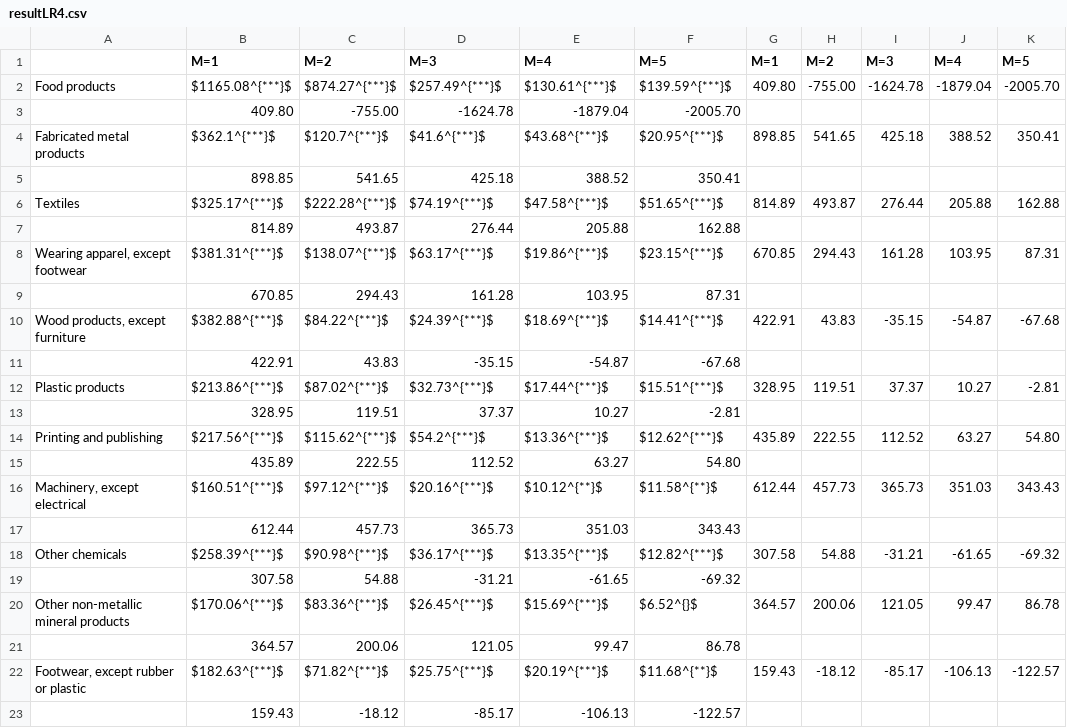
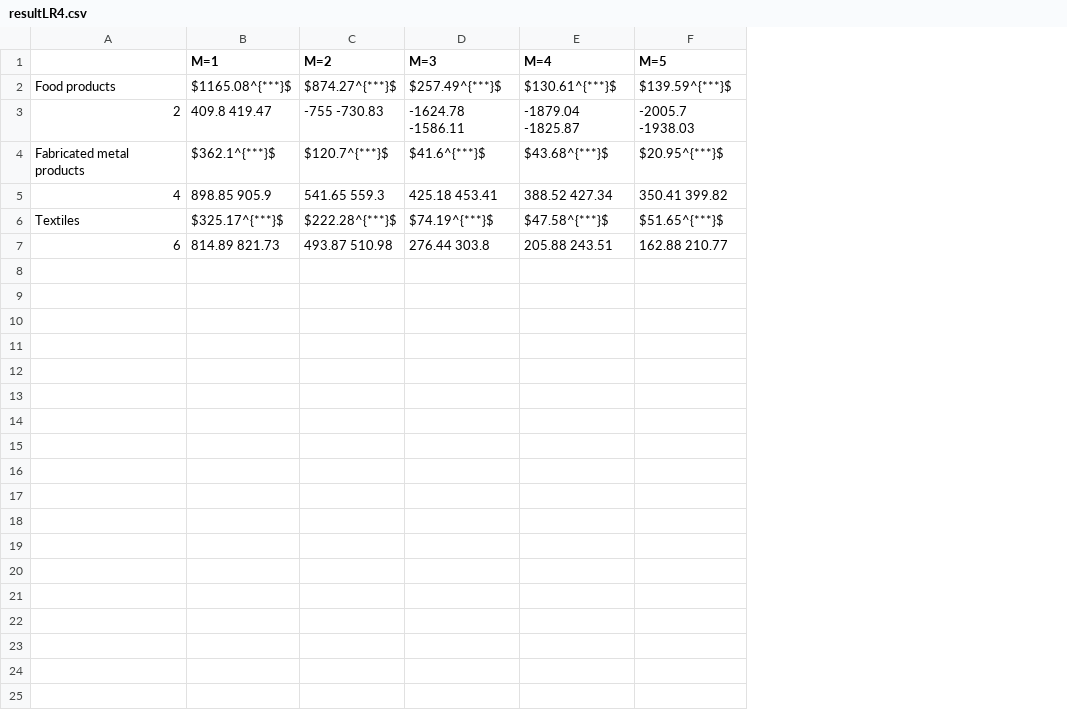
Before and after one commit to JasmineHao/NormalRegPanelMixture, a CSV file: results/Chile/resultLR4.csv, drawn as a sheet; removed rows and columns are numbered as before the commit, all else as after; the diff names each change by its address in the sheet, - before the commit and + after, or states it on an @@ line.

Commit message:
update results with aic and bic

```diff
--- a/results/Chile/resultLR4.csv
+++ b/results/Chile/resultLR4.csv
-column G (M=1), row 2: 409.80; row 4: 898.85; row 6: 814.89
-column H (M=2), row 2: -755.00; row 4: 541.65; row 6: 493.87
-column I (M=3), row 2: -1624.78; row 4: 425.18; row 6: 276.44
-column J (M=4), row 2: -1879.04; row 4: 388.52; row 6: 205.88
-column K (M=5), row 2: -2005.70; row 4: 350.41; row 6: 162.88
-row 3:  | 409.80 | -755.00 | -1624.78 | -1879.04 | -2005.70
+row 3: 2 | 409.8 419.47 | -755 -730.83 | -1624.78 -1586.11 | -1879.04 -1825.87 | -2005.7 -1938.03
-row 5:  | 898.85 | 541.65 | 425.18 | 388.52 | 350.41
+row 5: 4 | 898.85 905.9 | 541.65 559.3 | 425.18 453.41 | 388.52 427.34 | 350.41 399.82
-row 7:  | 814.89 | 493.87 | 276.44 | 205.88 | 162.88
-row 8: Wearing apparel, except footwear | $381.31^{***}$ | $138.07^{***}$ | $63.17^{***}$ | $19.86^{***}$ | $23.15^{***}$ | 670.85 | 294.43 | 161.28 | 103.95 | 87.31
-row 9:  | 670.85 | 294.43 | 161.28 | 103.95 | 87.31
-row 10: Wood products, except furniture | $382.88^{***}$ | $84.22^{***}$ | $24.39^{***}$ | $18.69^{***}$ | $14.41^{***}$ | 422.91 | 43.83 | -35.15 | -54.87 | -67.68
-row 11:  | 422.91 | 43.83 | -35.15 | -54.87 | -67.68
-row 12: Plastic products | $213.86^{***}$ | $87.02^{***}$ | $32.73^{***}$ | $17.44^{***}$ | $15.51^{***}$ | 328.95 | 119.51 | 37.37 | 10.27 | -2.81
-row 13:  | 328.95 | 119.51 | 37.37 | 10.27 | -2.81
-row 14: Printing and publishing | $217.56^{***}$ | $115.62^{***}$ | $54.2^{***}$ | $13.36^{***}$ | $12.62^{***}$ | 435.89 | 222.55 | 112.52 | 63.27 | 54.80
-row 15:  | 435.89 | 222.55 | 112.52 | 63.27 | 54.80
-row 16: Machinery, except electrical | $160.51^{***}$ | $97.12^{***}$ | $20.16^{***}$ | $10.12^{**}$ | $11.58^{**}$ | 612.44 | 457.73 | 365.73 | 351.03 | 343.43
-row 17:  | 612.44 | 457.73 | 365.73 | 351.03 | 343.43
-row 18: Other chemicals | $258.39^{***}$ | $90.98^{***}$ | $36.17^{***}$ | $13.35^{***}$ | $12.82^{***}$ | 307.58 | 54.88 | -31.21 | -61.65 | -69.32
-row 19:  | 307.58 | 54.88 | -31.21 | -61.65 | -69.32
-row 20: Other non-metallic mineral products | $170.06^{***}$ | $83.36^{***}$ | $26.45^{***}$ | $15.69^{***}$ | $6.52^{}$ | 364.57 | 200.06 | 121.05 | 99.47 | 86.78
-row 21:  | 364.57 | 200.06 | 121.05 | 99.47 | 86.78
-row 22: Footwear, except rubber or plastic | $182.63^{***}$ | $71.82^{***}$ | $25.75^{***}$ | $20.19^{***}$ | $11.68^{**}$ | 159.43 | -18.12 | -85.17 | -106.13 | -122.57
-row 23:  | 159.43 | -18.12 | -85.17 | -106.13 | -122.57
+row 7: 6 | 814.89 821.73 | 493.87 510.98 | 276.44 303.8 | 205.88 243.51 | 162.88 210.77
```
Also changed, not shown: results/Chile/resultLR3.csv, results/Chile/resultLR5.csv, 12 other files.
